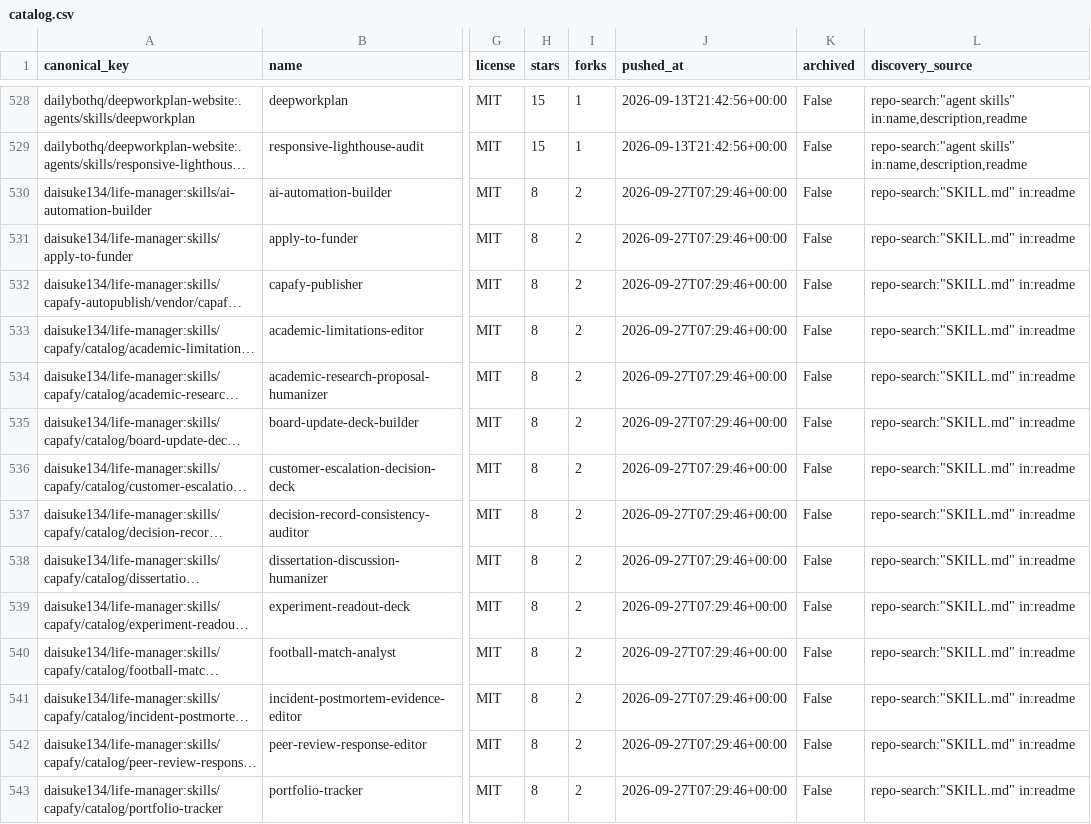
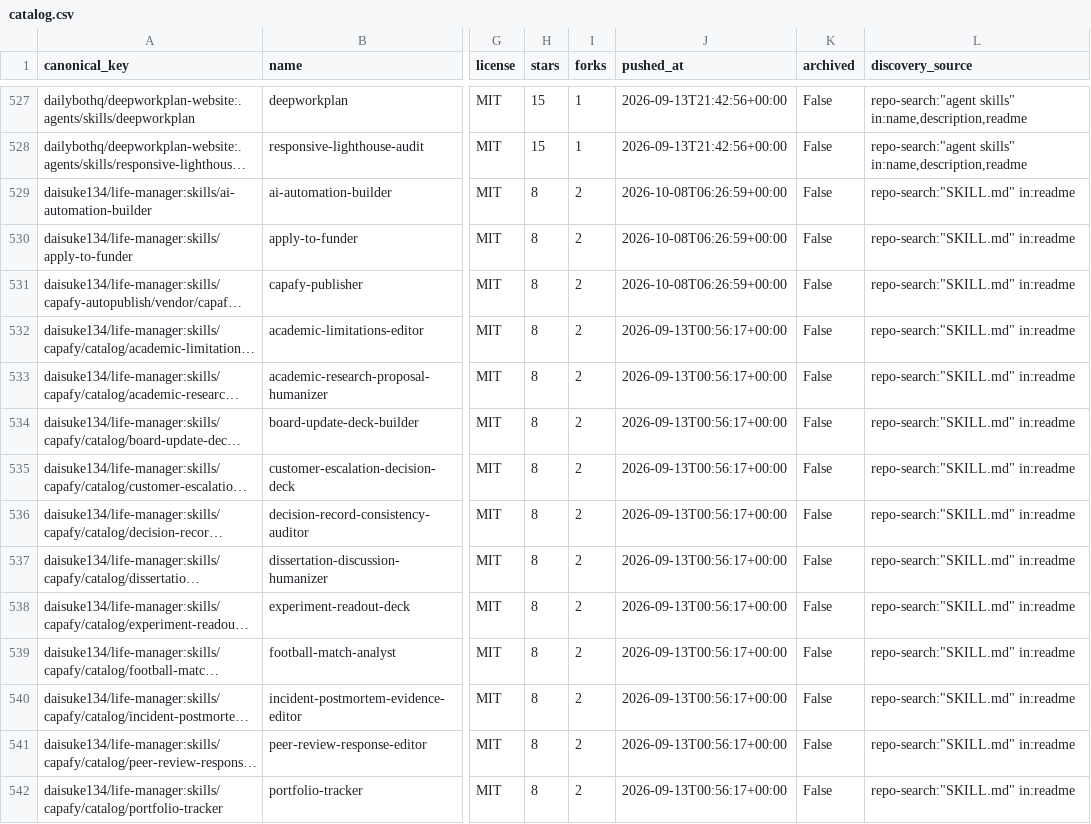
Before and after one commit to imMamdouhaboammar/agent-skill-observatory, a CSV file: data/catalog.csv, drawn as a sheet; only a part is shown, gaps mark what is left out; long unchanged cells end in …; addresses are those after the commit; the diff covers the shown part only; the diff names each change by its address in the sheet, - before the commit and + after, or states it on an @@ line.

```diff
--- a/data/catalog.csv
+++ b/data/catalog.csv
-J529:J531 (pushed_at): 2026-09-27T07:29:46+00:00
+J529:J531 (pushed_at): 2026-10-08T06:26:59+00:00
-J532:J542 (pushed_at): 2026-09-27T07:29:46+00:00
+J532:J542 (pushed_at): 2026-09-13T00:56:17+00:00
```
Also changed, not shown: 1 removed row and 161 edited cells elsewhere in this file, 15 other files.
